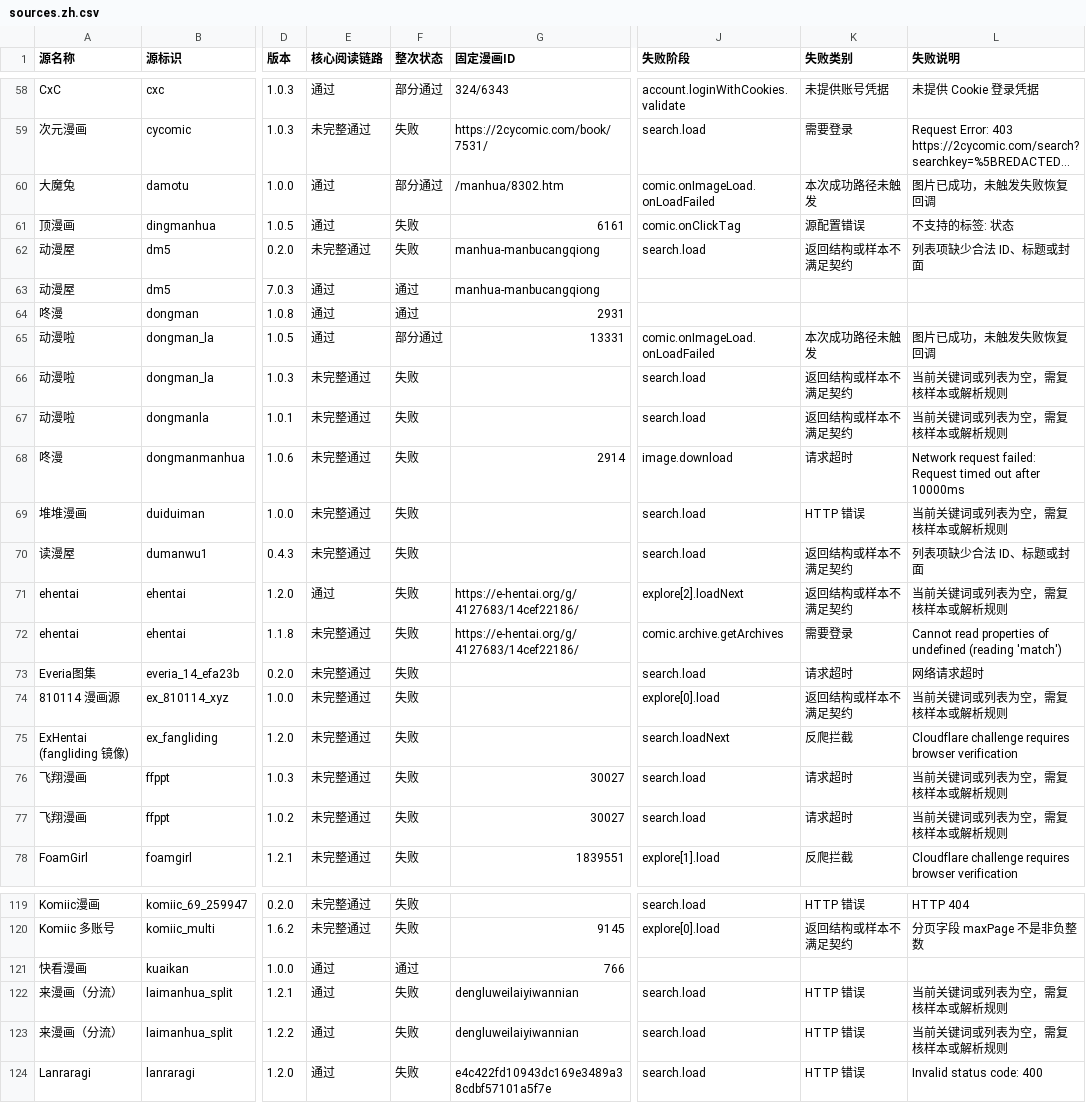
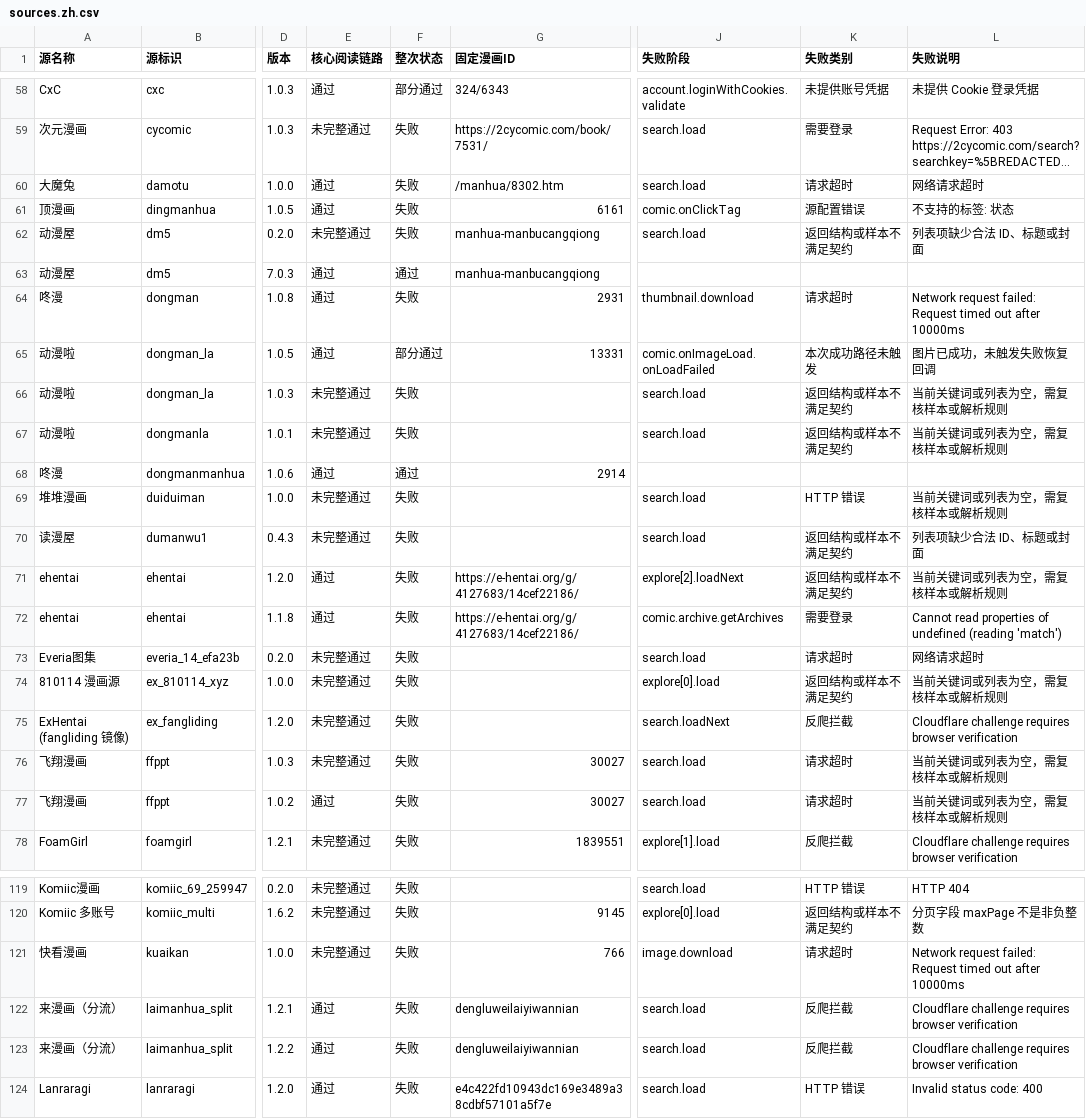
Before and after one commit to laincat/vensrc, a CSV file: data/sources.zh.csv, drawn as a sheet; only a part is shown, gaps mark what is left out; long unchanged cells end in …; the diff covers the shown part only; the diff names each change by its address in the sheet, - before the commit and + after, or states it on an @@ line.

```diff
--- a/data/sources.zh.csv
+++ b/data/sources.zh.csv
-F60 (整次状态): 部分通过
+F60 (整次状态): 失败
-J60 (失败阶段): comic.onImageLoad.onLoadFailed
+J60 (失败阶段): search.load
-K60 (失败类别): 本次成功路径未触发
+K60 (失败类别): 请求超时
-L60 (失败说明): 图片已成功，未触发失败恢复回调
+L60 (失败说明): 网络请求超时
-F64 (整次状态): 通过
+F64 (整次状态): 失败
-J64 (失败阶段): (empty)
+J64 (失败阶段): thumbnail.download
-K64 (失败类别): (empty)
+K64 (失败类别): 请求超时
-L64 (失败说明): (empty)
+L64 (失败说明): Network request failed: Request timed out after 10000ms
-E68 (核心阅读链路): 未完整通过
+E68 (核心阅读链路): 通过
-F68 (整次状态): 失败
+F68 (整次状态): 通过
-J68 (失败阶段): image.download
+J68 (失败阶段): (empty)
-K68 (失败类别): 请求超时
+K68 (失败类别): (empty)
-L68 (失败说明): Network request failed: Request timed out after 10000ms
+L68 (失败说明): (empty)
-E72 (核心阅读链路): 未完整通过
+E72 (核心阅读链路): 通过
-E77 (核心阅读链路): 未完整通过
+E77 (核心阅读链路): 通过
-E121 (核心阅读链路): 通过
+E121 (核心阅读链路): 未完整通过
-F121 (整次状态): 通过
+F121 (整次状态): 失败
-J121 (失败阶段): (empty)
+J121 (失败阶段): image.download
-K121 (失败类别): (empty)
+K121 (失败类别): 请求超时
-L121 (失败说明): (empty)
+L121 (失败说明): Network request failed: Request timed out after 10000ms
-K122:K123 (失败类别): HTTP 错误
+K122:K123 (失败类别): 反爬拦截
-L122:L123 (失败说明): 当前关键词或列表为空，需复核样本或解析规则
+L122:L123 (失败说明): Cloudflare challenge requires browser verification
```
Also changed, not shown: 54 edited cells elsewhere in this file, data/client-compatibility.zh.csv, 13 other files.
